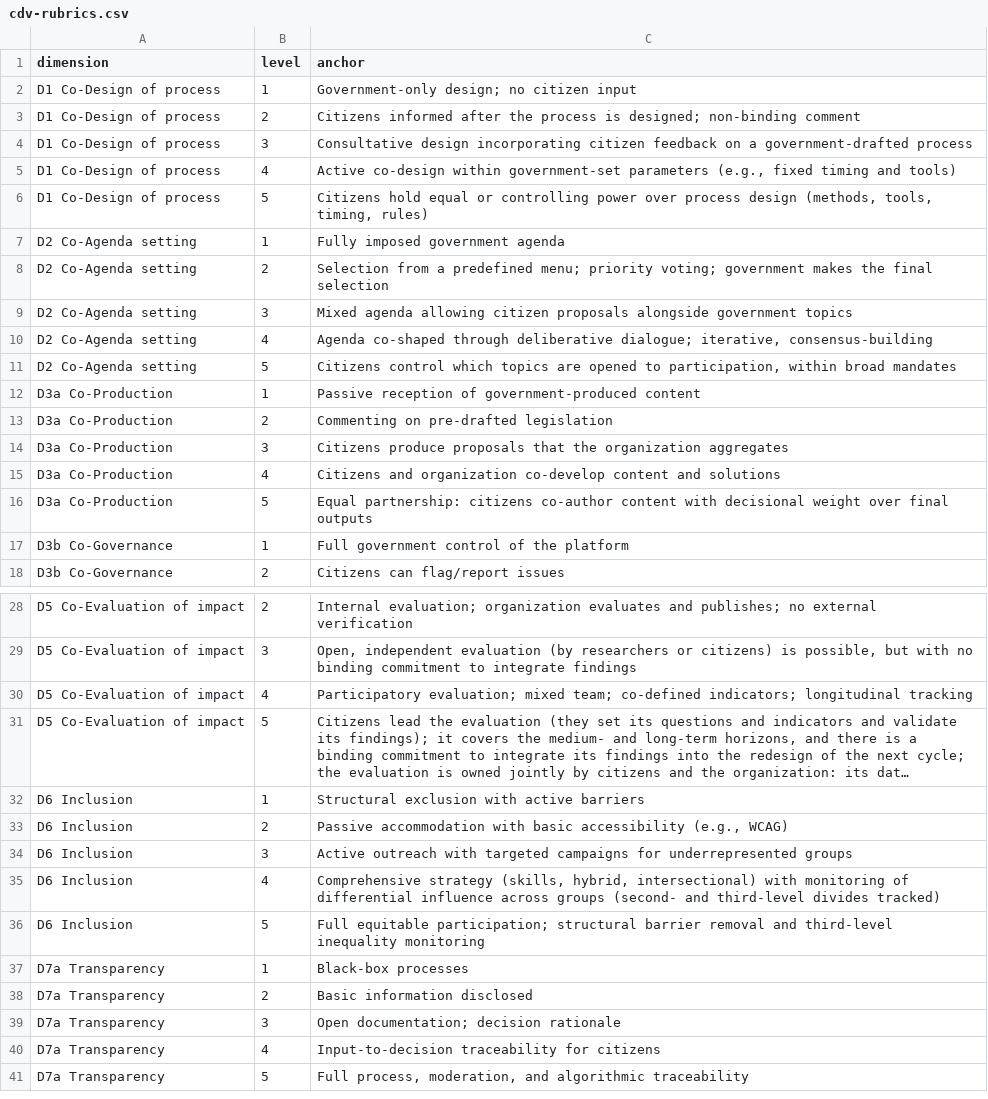
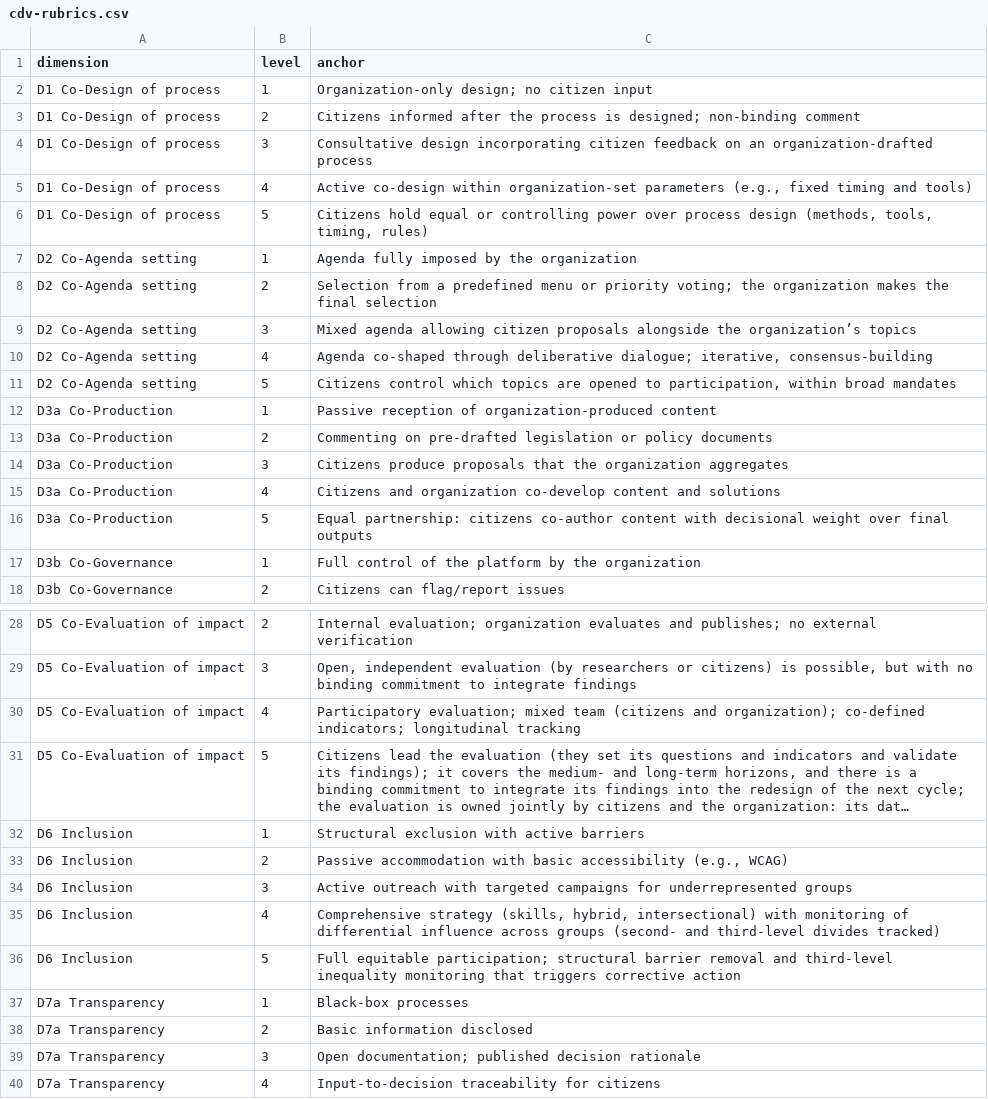
Before and after one commit to CDV-Framework/CDV-Framework, a CSV file: rubrics/cdv-rubrics.csv, drawn as a sheet; only a part is shown, gaps mark what is left out; the shorter side is filled out with more unchanged rows; long unchanged cells end in …; the diff covers the shown part only; the diff names each change by its address in the sheet, - before the commit and + after, or states it on an @@ line.

```diff
--- a/rubrics/cdv-rubrics.csv
+++ b/rubrics/cdv-rubrics.csv
-C2 (anchor): Government-only design; no citizen input
+C2 (anchor): Organization-only design; no citizen input
-C4 (anchor): …feedback on a government-drafted process
+C4 (anchor): …feedback on an organization-drafted process
-C5 (anchor): …co-design within government-set parameters (e.g.,…
+C5 (anchor): …co-design within organization-set parameters (e.g.,…
-C7 (anchor): Fully imposed government agenda
+C7 (anchor): Agenda fully imposed by the organization
-C8 (anchor): …a predefined menu; priority voting; government makes the…
+C8 (anchor): …a predefined menu or priority voting; the organization makes the…
-C9 (anchor): …proposals alongside government topics
+C9 (anchor): …proposals alongside the organization’s topics
-C12 (anchor): …reception of government-produced content
+C12 (anchor): …reception of organization-produced content
-C13 (anchor): …pre-drafted legislation
+C13 (anchor): …pre-drafted legislation or policy documents
-C17 (anchor): Full government control of the platform
+C17 (anchor): Full control of the platform by the organization
-C30 (anchor): …evaluation; mixed team; co-defined indicators;…
+C30 (anchor): …evaluation; mixed team (citizens and organization); co-defined indicators;…
-C36 (anchor): …inequality monitoring
+C36 (anchor): …inequality monitoring that triggers corrective action
-C39 (anchor): Open documentation; decision rationale
+C39 (anchor): Open documentation; published decision rationale
```
Also changed, not shown: 1 edited cell elsewhere in this file, 2 other files.
